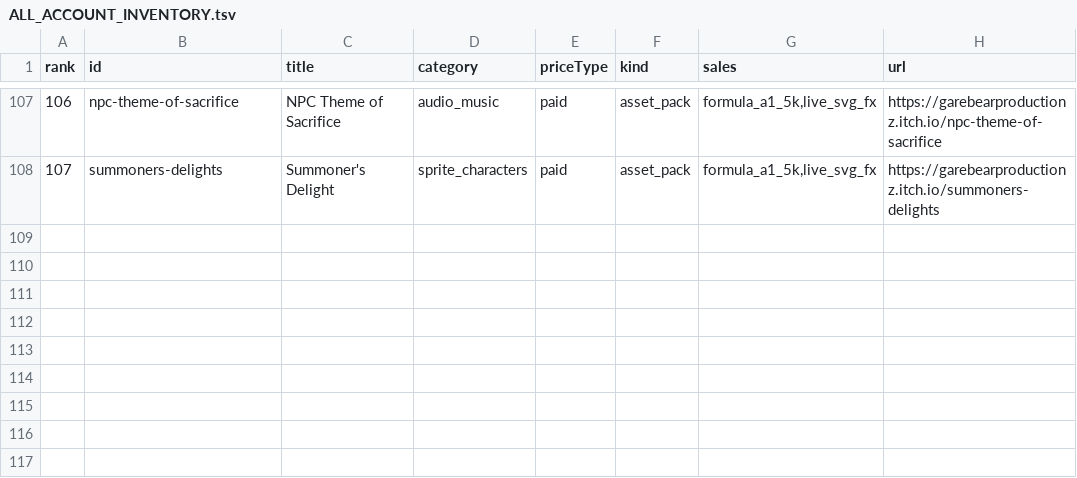
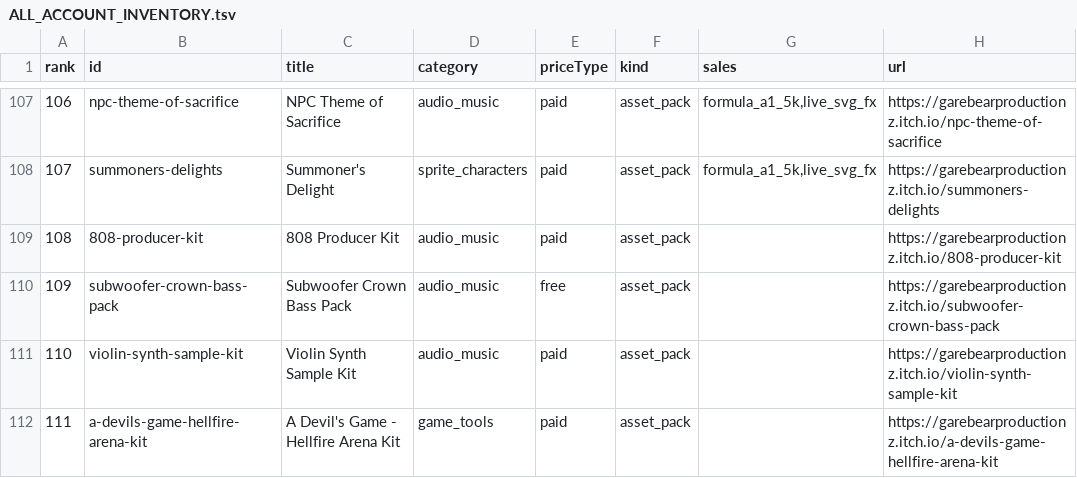
Before and after one commit to GareBear99/TizWildinEntertainmentHUB, a TSV file: ALL_ACCOUNT_INVENTORY.tsv, drawn as a sheet; only a part is shown, gaps mark what is left out.

Commit message:
Add the 4 live audio packs to the itch inventory (107 -> 111 items)
The itch inventory had zero of the live audio packs, so the HUB
storefront did not list anything a buyer could actually buy. The 4
packs that are live on itch are now in all_items.json, with their
verified itch URLs and prices:

- 808 Producer Kit - $1.37 CAD (94 hand-crafted 808s)
- Subwoofer Crown Bass Pack - Free (70 bass WAVs)
- Violin Synth Sample Kit - $2.50 CAD (204 violin one-shots)
- A Devil's Game - Hellfire Arena Kit - $2.10 CAD, 50% off (map kit)

Not added, deliberately: Rift Ascent is RESTRICTED on itch until Gary
wakes up (not public, so not in the inventory). Phonk, Riser, Drum,
Dark Piano and Future Bass are prepped but not published on itch yet
(gated on the listen pass) - they are in packs.json, not the itch
inventory, until they go live.

These 4 were added by hand because itch.io rate-limits this VM
(HTTP 429 and connection resets on the profile and detail pages, 4
failed autopull runs). The entries are marked source 'manual' with no
cover yet - the seller page renders its 'Cover/GIF pending next
autopull' fallback for them, and the next successful autopull run
(daily CI, GitHub Actions IP) will enrich them with cover media,
tags, and exact published dates and re-rank them by profile order.
The autopull script's fetch was also hardened for this (30s backoff
on 429, retries on connection resets) in the earlier commit.

Regenerated the index layer and re-baked the seller pages + TSV from
the 111-item manifest; the 4 packs get their own itch pages and
social cards. Verified by serving docs/ locally: all_items.json
returns 111 items with the 4 packs at the right prices, and all 4
new pages return HTTP 200.

```diff
--- a/ALL_ACCOUNT_INVENTORY.tsv
+++ b/ALL_ACCOUNT_INVENTORY.tsv
@@ -108 +108,5 @@ rank	id	title	category	priceType	kind	sales	url
 107	summoners-delights	Summoner's Delight	sprite_characters	paid	asset_pack	formula_a1_5k,live_svg_fx	https://garebearproductionz.itch.io/summoners-delights
+108	808-producer-kit	808 Producer Kit	audio_music	paid	asset_pack		https://garebearproductionz.itch.io/808-producer-kit
+109	subwoofer-crown-bass-pack	Subwoofer Crown Bass Pack	audio_music	free	asset_pack		https://garebearproductionz.itch.io/subwoofer-crown-bass-pack
+110	violin-synth-sample-kit	Violin Synth Sample Kit	audio_music	paid	asset_pack		https://garebearproductionz.itch.io/violin-synth-sample-kit
+111	a-devils-game-hellfire-arena-kit	A Devil's Game - Hellfire Arena Kit	game_tools	paid	asset_pack		https://garebearproductionz.itch.io/a-devils-game-hellfire-arena-kit
```
Also changed, not shown: 24 other files.
